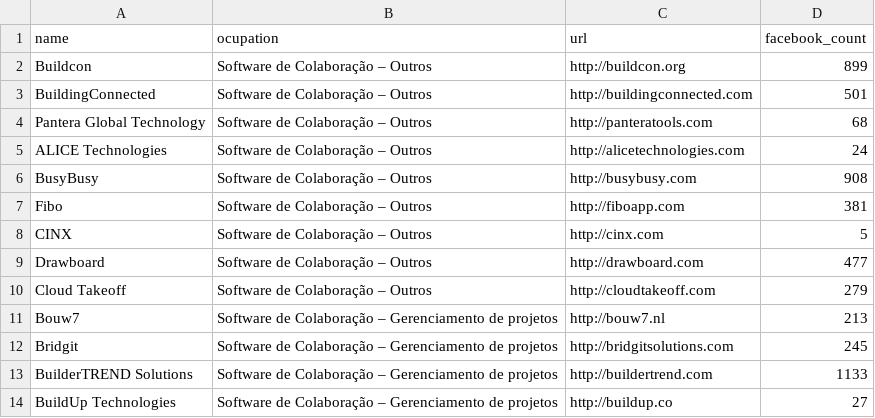
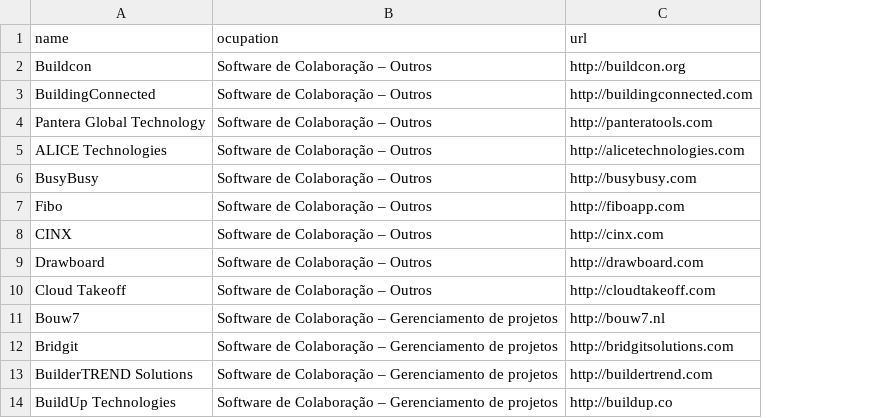
Before and after one commit to komodorus/web_crawler_learning, a CSV file: construtechs_spider.csv, drawn as a sheet; only a part is shown; the diff names each change by its address in the sheet, - before the commit and + after, or states it on an @@ line.

```diff
--- a/construtechs_spider.csv
+++ b/construtechs_spider.csv
-column D (facebook_count), rows 2-14: 899 | 501 | 68 | 24 | 908 | 381 | 5 | 477 | 279 | 213 | 245 | 1133 | 27
```
Also changed, not shown: 2 other files.
